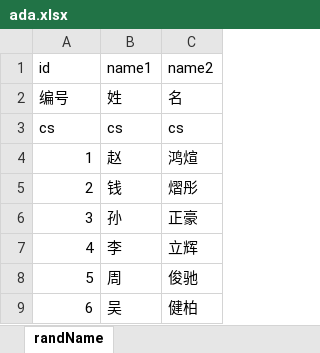
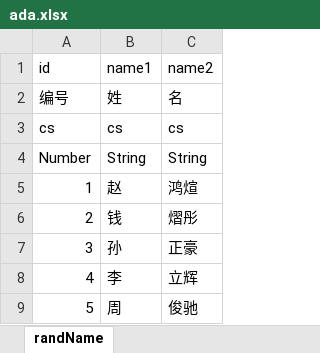
Before and after one commit to tidys/CocosCreatorPlugins, an Excel workbook: doc/excel-killer/1/ada.xlsx, sheet randName, drawn as a sheet; only a part is shown; the shorter side is filled out with more unchanged rows; values as stored, in another font and other column widths than the file's, no borders; the diff names each change by its address in the sheet, - before the commit and + after, or states it on an @@ line.

```diff
--- a/doc/excel-killer/1/ada.xlsx (sheet randName)
+++ b/doc/excel-killer/1/ada.xlsx (sheet randName)
+row 4: Number | String | String
```
Also changed, not shown: doc/excel-killer/1/Fruit.xlsx, 4 other files.
